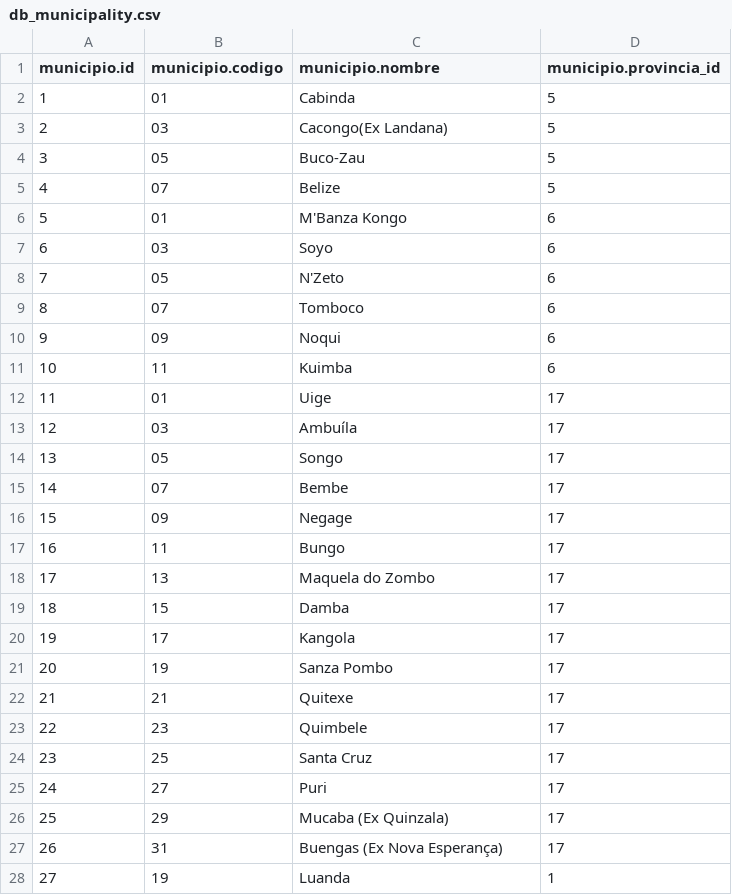
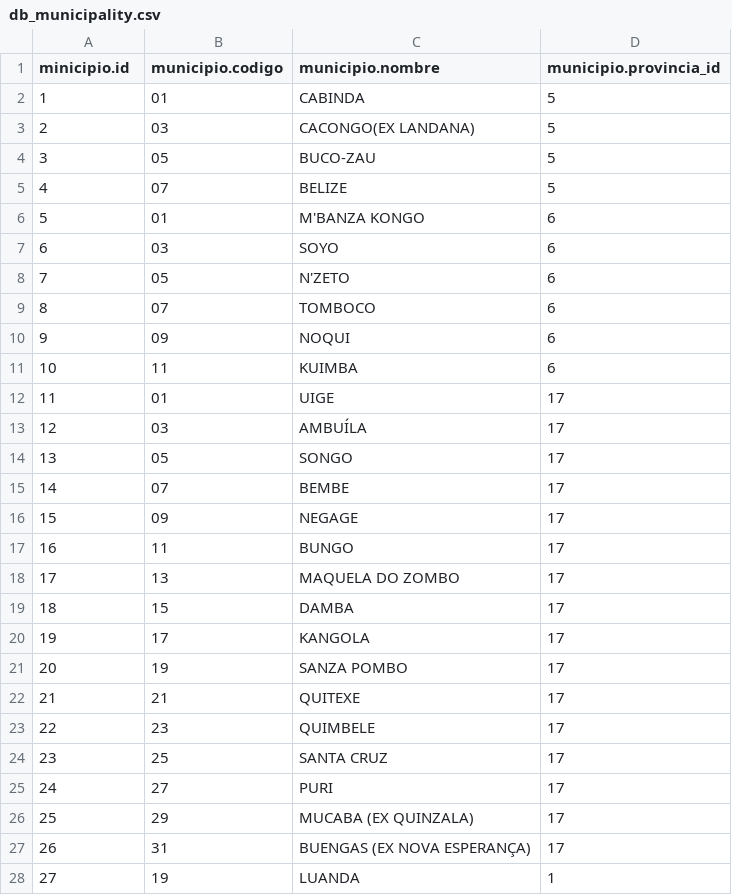
Before and after one commit to yotech/agis, a CSV file: app/agis/db_municipality.csv, drawn as a sheet; only a part is shown; the diff covers the shown part only.

```diff
--- a/app/agis/db_municipality.csv
+++ b/app/agis/db_municipality.csv
@@ -1,28 +1,28 @@
-municipio.id,municipio.codigo,municipio.nombre,municipio.provincia_id
-1,01,Cabinda,5
-2,03,Cacongo(Ex Landana),5
-3,05,Buco-Zau,5
-4,07,Belize,5
-5,01,M'Banza Kongo,6
-6,03,Soyo,6
-7,05,N'Zeto,6
-8,07,Tomboco,6
-9,09,Noqui,6
-10,11,Kuimba,6
-11,01,Uige,17
-12,03,Ambuíla,17
-13,05,Songo,17
-14,07,Bembe,17
-15,09,Negage,17
-16,11,Bungo,17
-17,13,Maquela do Zombo,17
-18,15,Damba,17
-19,17,Kangola,17
-20,19,Sanza Pombo,17
-21,21,Quitexe,17
-22,23,Quimbele,17
-23,25,Santa Cruz,17
-24,27,Puri,17
-25,29,Mucaba (Ex Quinzala),17
-26,31,Buengas (Ex Nova Esperança),17
-27,19,Luanda,1
+minicipio.id,municipio.codigo,municipio.nombre,municipio.provincia_id
+1,01,CABINDA,5
+2,03,CACONGO(EX LANDANA),5
+3,05,BUCO-ZAU,5
+4,07,BELIZE,5
+5,01,M'BANZA KONGO,6
+6,03,SOYO,6
+7,05,N'ZETO,6
+8,07,TOMBOCO,6
+9,09,NOQUI,6
+10,11,KUIMBA,6
+11,01,UIGE,17
+12,03,AMBUÍLA,17
+13,05,SONGO,17
+14,07,BEMBE,17
+15,09,NEGAGE,17
+16,11,BUNGO,17
+17,13,MAQUELA DO ZOMBO,17
+18,15,DAMBA,17
+19,17,KANGOLA,17
+20,19,SANZA POMBO,17
+21,21,QUITEXE,17
+22,23,QUIMBELE,17
+23,25,SANTA CRUZ,17
+24,27,PURI,17
+25,29,MUCABA (EX QUINZALA),17
+26,31,BUENGAS (EX NOVA ESPERANÇA),17
+27,19,LUANDA,1
```
Also changed, not shown: 134 edited cells elsewhere in this file, app/agis/careers_des.csv, app/agis/db_commune.csv, 36 other files.
